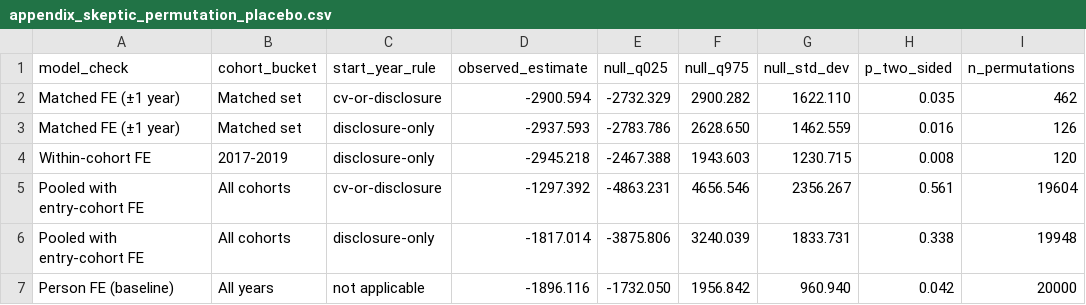
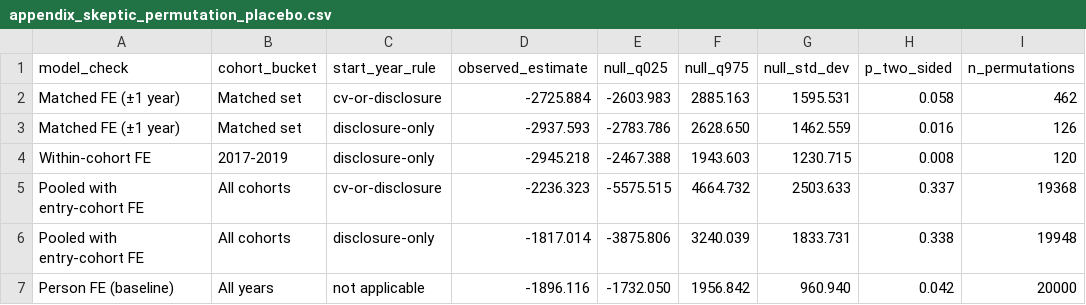
Before and after one commit to JimWallace/SPHS-Salary-Analysis, a CSV file: analysis_output/appendix_skeptic_permutation_placebo.csv, drawn as a sheet; only a part is shown; the diff names each change by its address in the sheet, - before the commit and + after, or states it on an @@ line.

```diff
--- a/analysis_output/appendix_skeptic_permutation_placebo.csv
+++ b/analysis_output/appendix_skeptic_permutation_placebo.csv
-D2 (observed_estimate): -2900.594
+D2 (observed_estimate): -2725.884
-E2 (null_q025): -2732.329
+E2 (null_q025): -2603.983
-F2 (null_q975): 2900.282
+F2 (null_q975): 2885.163
-G2 (null_std_dev): 1622.110
+G2 (null_std_dev): 1595.531
-H2 (p_two_sided): 0.035
+H2 (p_two_sided): 0.058
-D5 (observed_estimate): -1297.392
+D5 (observed_estimate): -2236.323
-E5 (null_q025): -4863.231
+E5 (null_q025): -5575.515
-F5 (null_q975): 4656.546
+F5 (null_q975): 4664.732
-G5 (null_std_dev): 2356.267
+G5 (null_std_dev): 2503.633
-H5 (p_two_sided): 0.561
+H5 (p_two_sided): 0.337
-I5 (n_permutations): 19604
+I5 (n_permutations): 19368
```
Also changed, not shown: analysis_output/appendix_analysis_verification_matrix.csv, analysis_output/appendix_skeptic_specification_grid.csv, 25 other files.
